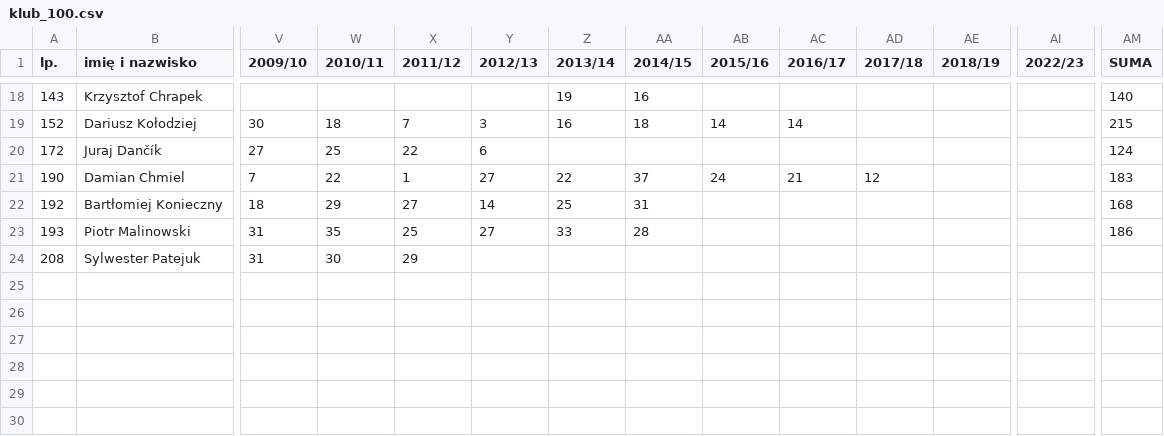
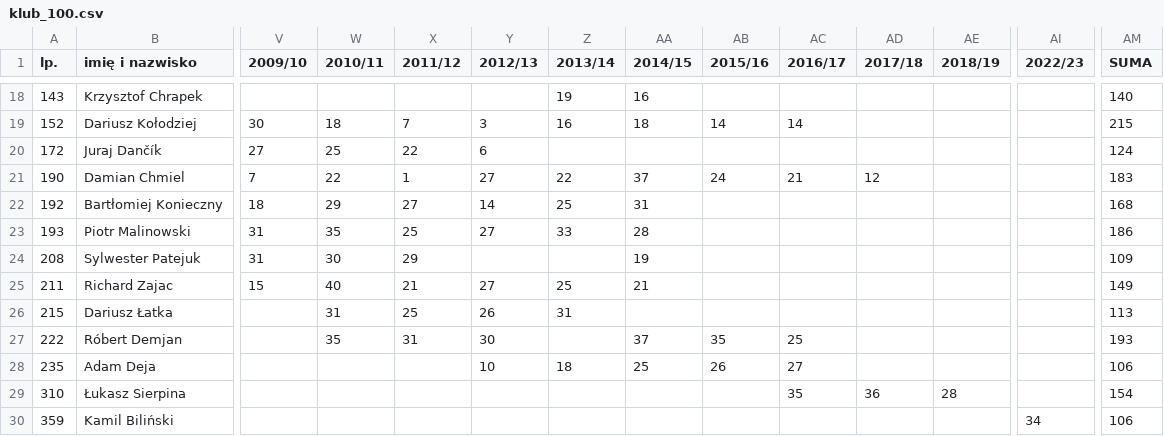
Before and after one commit to DomJer004/tsp-baza-danych, a CSV file: klub_100.csv, drawn as a sheet; only a part is shown, gaps mark what is left out; rows hold the shown columns only; the diff names each change by its address in the sheet, - before the commit and + after, or states it on an @@ line.

Commit message:
Update klub_100.csv

```diff
--- a/klub_100.csv
+++ b/klub_100.csv
-AA24 (2014/15): (empty)
+AA24 (2014/15): 19
-AM24 (SUMA): (empty)
+AM24 (SUMA): 109
+row 25: 211 | Richard Zajac | 15 | 40 | 21 | 27 | 25 | 21 |  |  |  |  |  | 149
+row 26: 215 | Dariusz Łatka |  | 31 | 25 | 26 | 31 |  |  |  |  |  |  | 113
+row 27: 222 | Róbert Demjan |  | 35 | 31 | 30 |  | 37 | 35 | 25 |  |  |  | 193
+row 28: 235 | Adam Deja |  |  |  | 10 | 18 | 25 | 26 | 27 |  |  |  | 106
+row 29: 310 | Łukasz Sierpina |  |  |  |  |  |  |  | 35 | 36 | 28 |  | 154
+row 30: 359 | Kamil Biliński |  |  |  |  |  |  |  |  |  |  | 34 | 106
```
